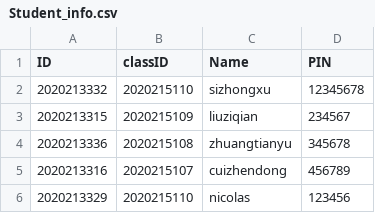
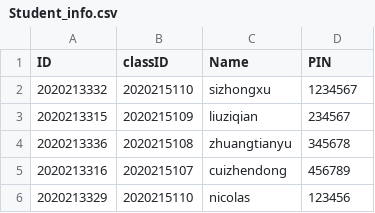
Before and after one commit to oppressorfirst/SoftwareEngineeringG47, a CSV file: APP/src/main/Student_info.csv, drawn as a sheet.

Commit message:
"add" "remove" "change" method of the Student_info.csv in administrator page

```diff
--- a/APP/src/main/Student_info.csv
+++ b/APP/src/main/Student_info.csv
@@ -1,3 +1,3 @@
 ID,classID,Name,PIN
-2020213332,2020215110,sizhongxu,12345678
+2020213332,2020215110,sizhongxu,1234567
 2020213315,2020215109,liuziqian,234567
```
Also changed, not shown: 4 other files.
